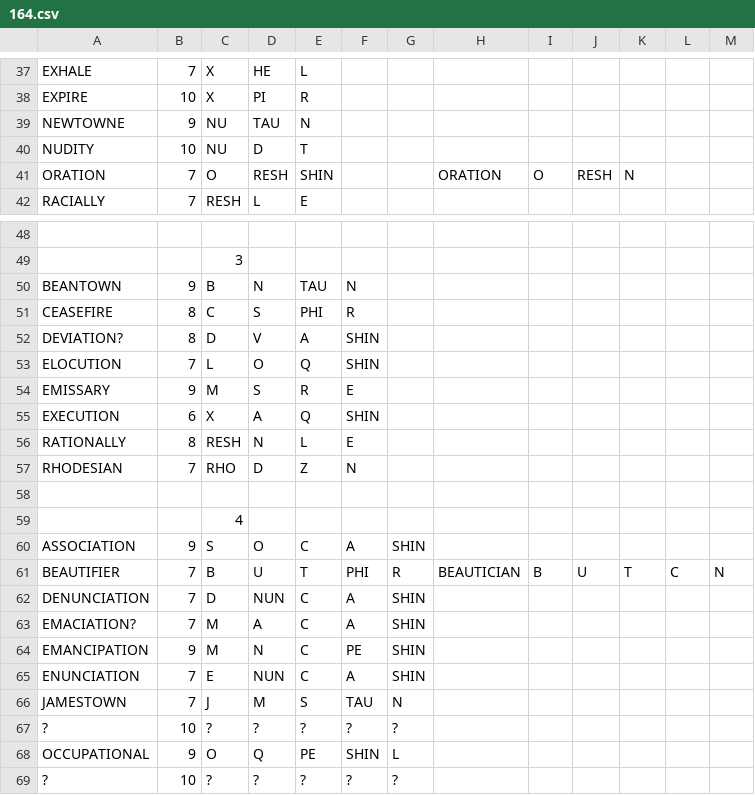
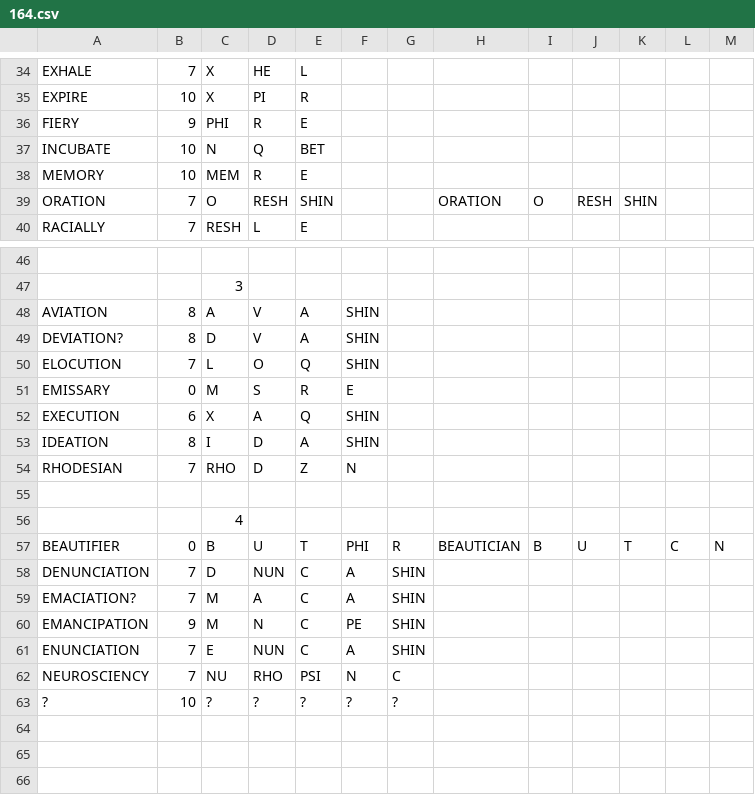
Before and after one commit to frozbiz/gridsolve, a CSV file: 164.csv, drawn as a sheet; only a part is shown, gaps mark what is left out; removed rows and columns are numbered as before the commit, all else as after; the diff covers the shown part only; the diff names each change by its address in the sheet, - before the commit and + after, or states it on an @@ line.

```diff
--- a/164.csv
+++ b/164.csv
-row 39: NEWTOWNE | 9 | NU | TAU | N
-row 40: NUDITY | 10 | NU | D | T
+row 36: FIERY | 9 | PHI | R | E
+row 37: INCUBATE | 10 | N | Q | BET
+row 38: MEMORY | 10 | MEM | R | E
-K39: N
+K39: SHIN
-row 50: BEANTOWN | 9 | B | N | TAU | N
-row 51: CEASEFIRE | 8 | C | S | PHI | R
+row 48: AVIATION | 8 | A | V | A | SHIN
-B51: 9
+B51: 0
-row 56: RATIONALLY | 8 | RESH | N | L | E
+row 53: IDEATION | 8 | I | D | A | SHIN
-row 60: ASSOCIATION | 9 | S | O | C | A | SHIN
-B57: 7
+B57: 0
-row 66: JAMESTOWN | 7 | J | M | S | TAU | N
-row 67: ? | 10 | ? | ? | ? | ? | ?
-row 68: OCCUPATIONAL | 9 | O | Q | PE | SHIN | L
+row 62: NEUROSCIENCY | 7 | NU | RHO | PSI | N | C
```
Also changed, not shown: 4 added rows, 7 removed rows and 2 edited cells elsewhere in this file, 7 other files.
